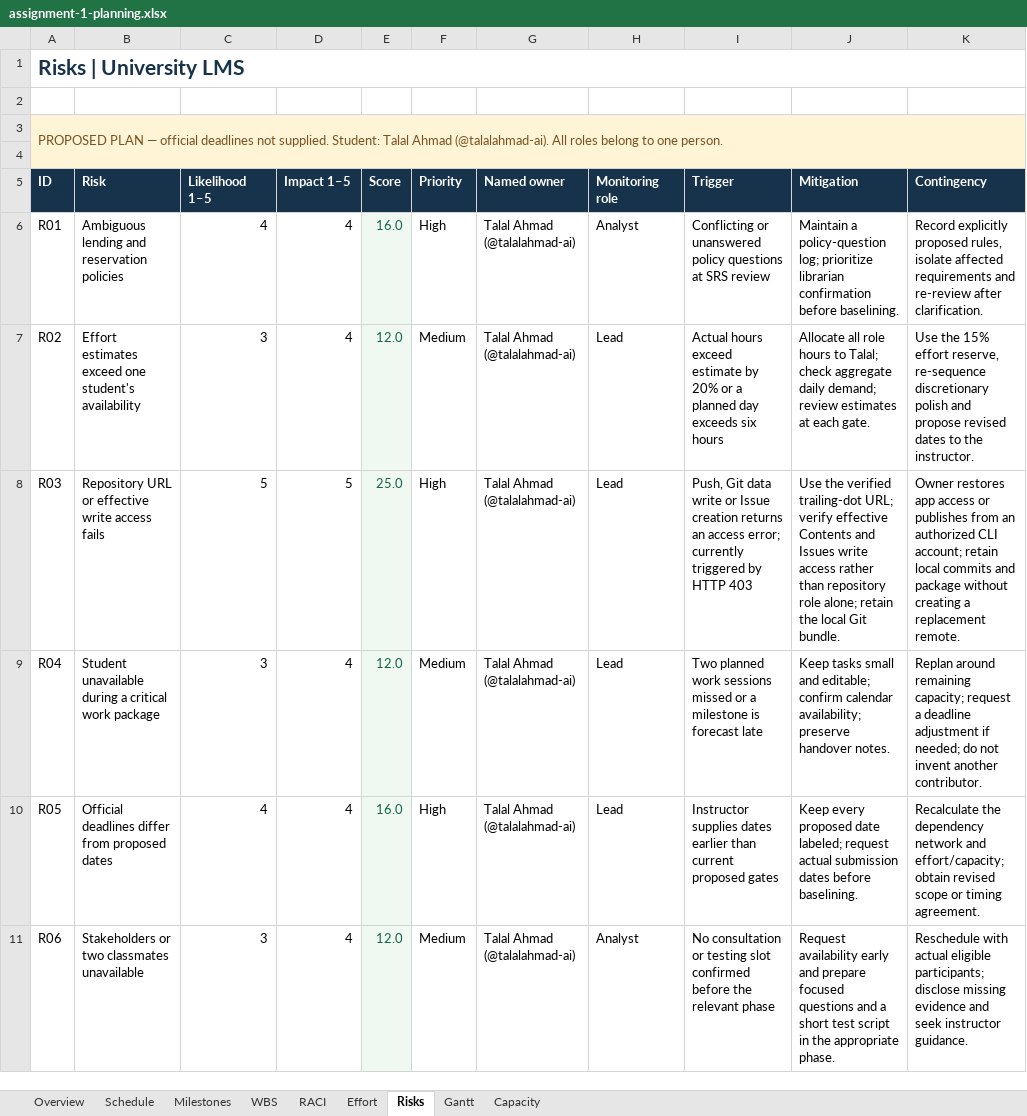
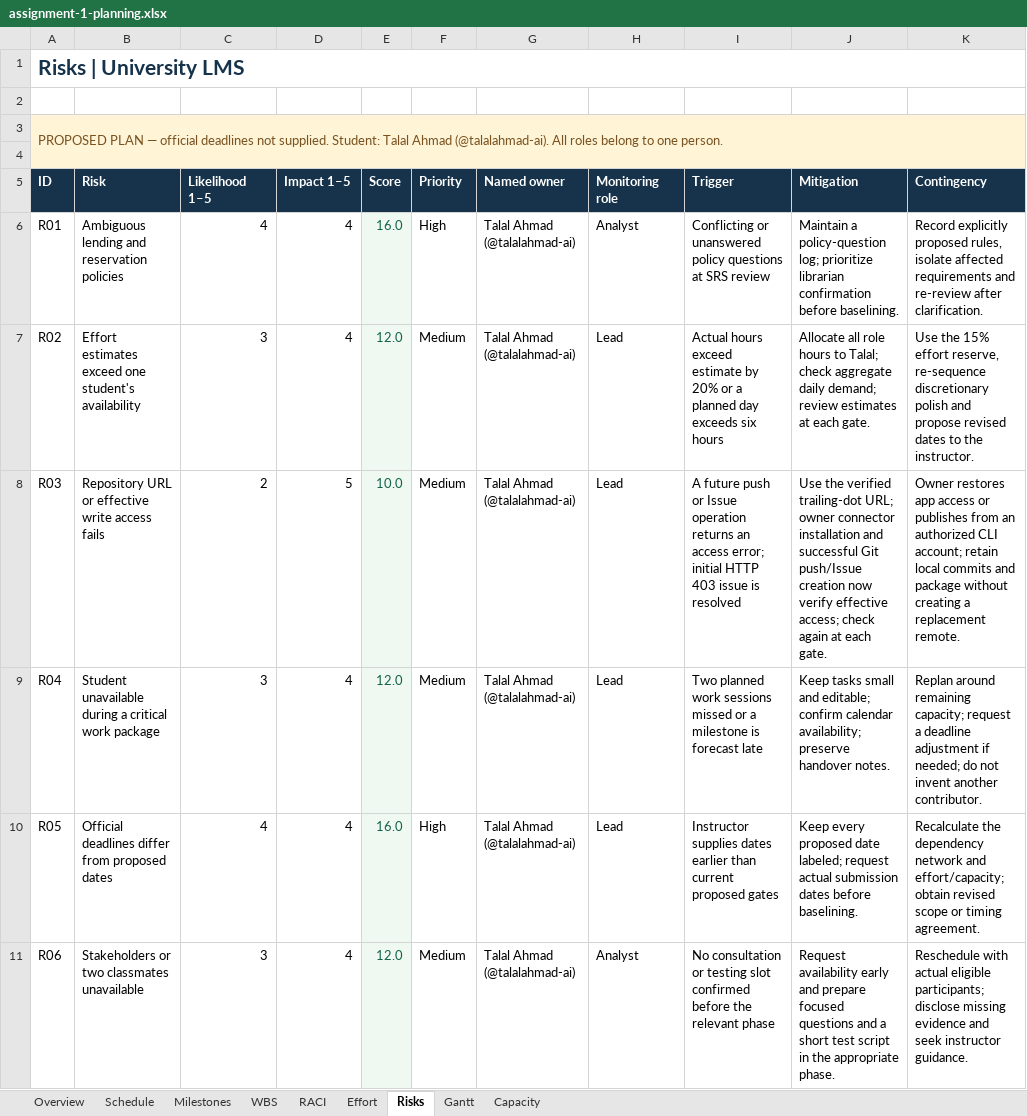
Before and after one commit to talalahmad-ai/university-library-management-system., an Excel workbook: reports/assignment-1-planning.xlsx, sheet Risks, drawn as a sheet; only a part is shown; values as stored, in another font and other column widths than the file's, no borders; conditional formats not drawn; the diff names each change by its address in the sheet, - before the commit and + after, or states it on an @@ line.

```diff
--- a/reports/assignment-1-planning.xlsx (sheet Risks)
+++ b/reports/assignment-1-planning.xlsx (sheet Risks)
-C8 (Likelihood 1–5): 5
+C8 (Likelihood 1–5): 2
-E8 (Score): 25.0
+E8 (Score): 10.0
-F8 (Priority): High
+F8 (Priority): Medium
-I8 (Trigger): Push, Git data write or Issue creation returns an access error; currently triggered by HTTP 403
+I8 (Trigger): A future push or Issue operation returns an access error; initial HTTP 403 issue is resolved
-J8 (Mitigation): …trailing-dot URL; verify effective Contents and Issues write access rather than repository role alone; retain the local Git bundle.
+J8 (Mitigation): …trailing-dot URL; owner connector installation and successful Git push/Issue creation now verify effective access; check again at each gate.
```
Also changed, not shown: 33 other files.
